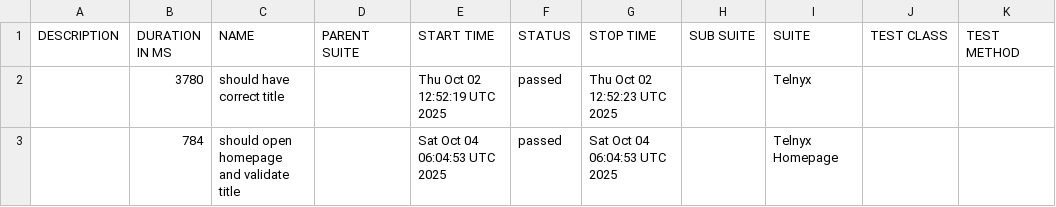
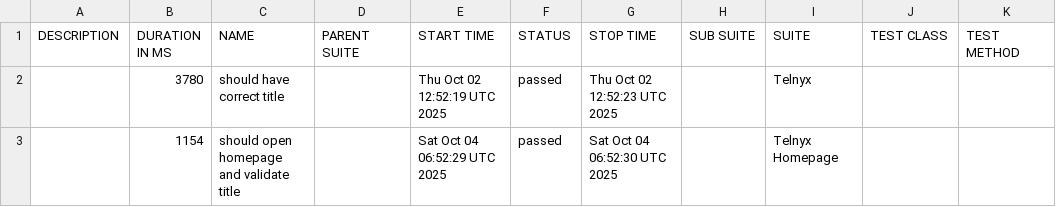
Before and after one commit to aigul-kozak/webdriverio_docker, a CSV file: data/suites.csv, drawn as a sheet.

```diff
--- a/data/suites.csv
+++ b/data/suites.csv
@@ -2,2 +2,2 @@
 "","3780","should have correct title","","Thu Oct 02 12:52:19 UTC 2025","passed","Thu Oct 02 12:52:23 UTC 2025","","Telnyx","",""
-"","784","should open homepage and validate title","","Sat Oct 04 06:04:53 UTC 2025","passed","Sat Oct 04 06:04:53 UTC 2025","","Telnyx Homepage","",""
+"","1154","should open homepage and validate title","","Sat Oct 04 06:52:29 UTC 2025","passed","Sat Oct 04 06:52:30 UTC 2025","","Telnyx Homepage","",""
```
Also changed, not shown: 58 other files.
